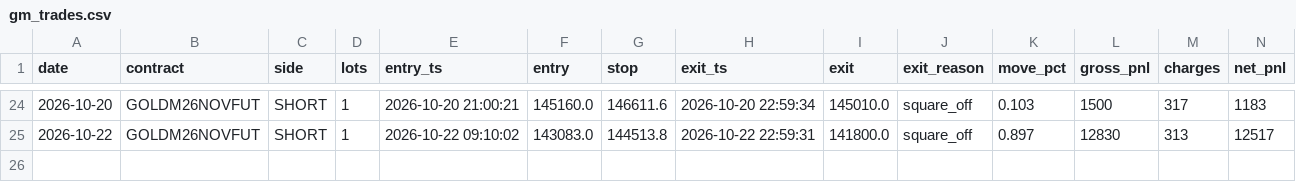
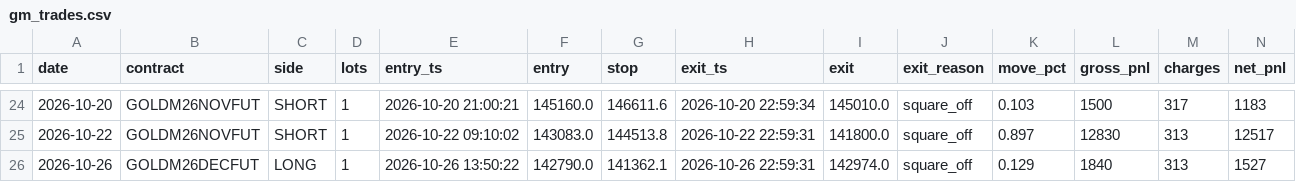
Before and after one commit to tejassukale79-art/nifty-credit-spread-paper, a CSV file: results/gm_trades.csv, drawn as a sheet; only a part is shown, gaps mark what is left out; rows hold the shown columns only; the diff names each change by its address in the sheet, - before the commit and + after, or states it on an @@ line.

```diff
--- a/results/gm_trades.csv
+++ b/results/gm_trades.csv
+row 26: 2026-10-26 | GOLDM26DECFUT | LONG | 1 | 2026-10-26 13:50:22 | 142790.0 | 141362.1 | 2026-10-26 22:59:31 | 142974.0 | square_off | 0.129 | 1840 | 313 | 1527
```
Also changed, not shown: 2 other files.
